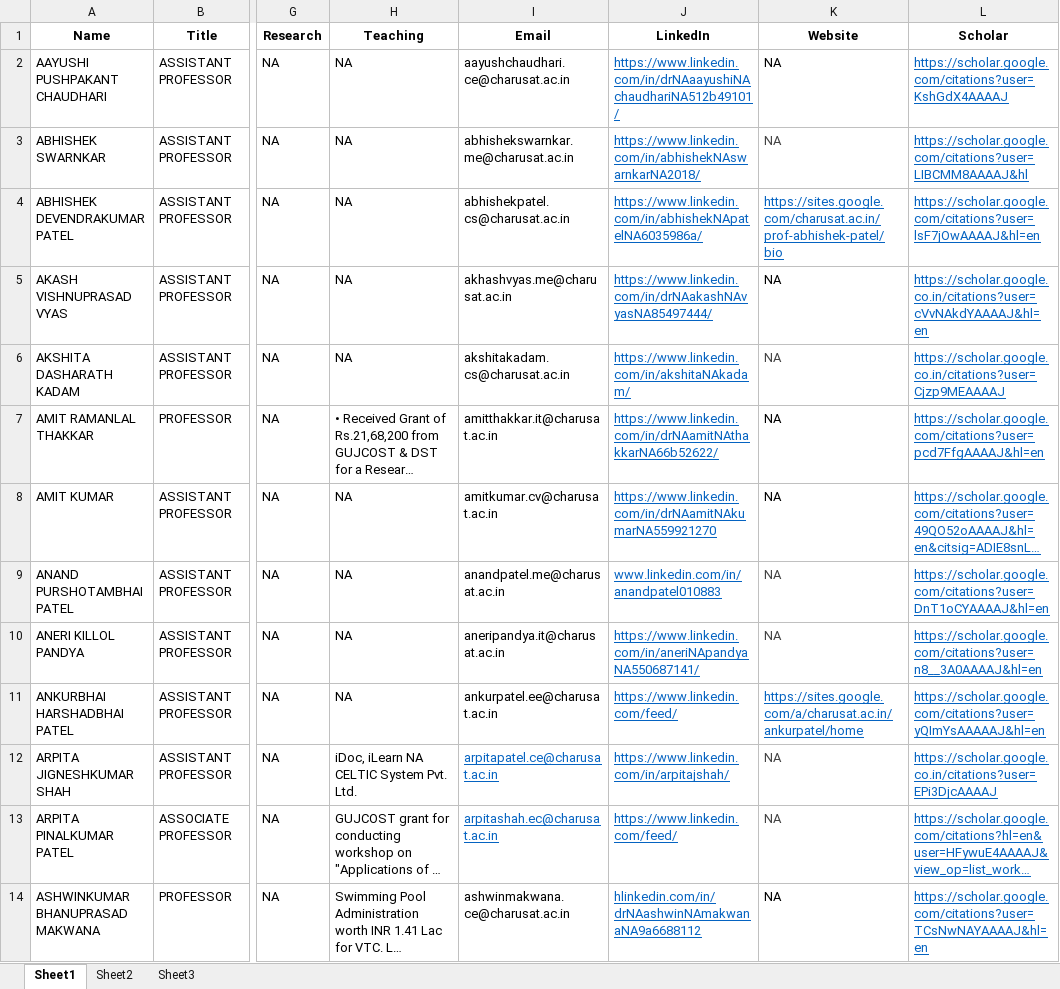
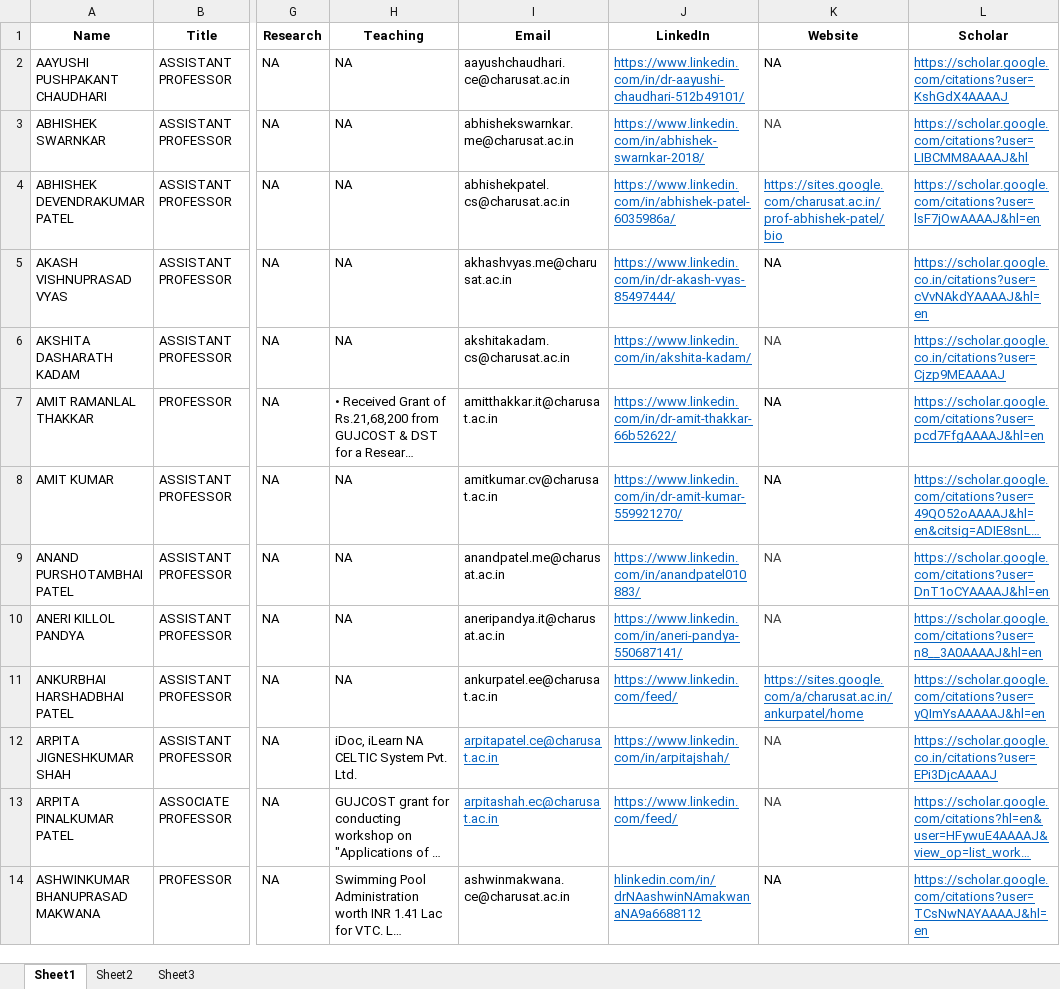
Before and after one commit to ravichanga101/CSPIT_NEW_2024, an Excel workbook: faculty_data.xlsx, sheet Sheet1, drawn as a sheet; only a part is shown, gaps mark what is left out; long unchanged cells end in …; values as stored, in another font and other column widths than the file's, no borders; the diff names each change by its address in the sheet, - before the commit and + after, or states it on an @@ line.

Commit message:
Faculty profile changes

```diff
--- a/faculty_data.xlsx (sheet Sheet1)
+++ b/faculty_data.xlsx (sheet Sheet1)
-J2 (LinkedIn): https://www.linkedin.com/in/drNAaayushiNAchaudhariNA512b49101/
+J2 (LinkedIn): https://www.linkedin.com/in/dr-aayushi-chaudhari-512b49101/
-J3 (LinkedIn): https://www.linkedin.com/in/abhishekNAswarnkarNA2018/
+J3 (LinkedIn): https://www.linkedin.com/in/abhishek-swarnkar-2018/
-J4 (LinkedIn): https://www.linkedin.com/in/abhishekNApatelNA6035986a/
+J4 (LinkedIn): https://www.linkedin.com/in/abhishek-patel-6035986a/
-J5 (LinkedIn): https://www.linkedin.com/in/drNAakashNAvyasNA85497444/
+J5 (LinkedIn): https://www.linkedin.com/in/dr-akash-vyas-85497444/
-J6 (LinkedIn): https://www.linkedin.com/in/akshitaNAkadam/
+J6 (LinkedIn): https://www.linkedin.com/in/akshita-kadam/
-J7 (LinkedIn): https://www.linkedin.com/in/drNAamitNAthakkarNA66b52622/
+J7 (LinkedIn): https://www.linkedin.com/in/dr-amit-thakkar-66b52622/
-J8 (LinkedIn): https://www.linkedin.com/in/drNAamitNAkumarNA559921270
+J8 (LinkedIn): https://www.linkedin.com/in/dr-amit-kumar-559921270/
-J9 (LinkedIn): www.linkedin.com/in/anandpatel010883
+J9 (LinkedIn): https://www.linkedin.com/in/anandpatel010883/
-J10 (LinkedIn): https://www.linkedin.com/in/aneriNApandyaNA550687141/
+J10 (LinkedIn): https://www.linkedin.com/in/aneri-pandya-550687141/
```
Also changed, not shown: 1 other file.
